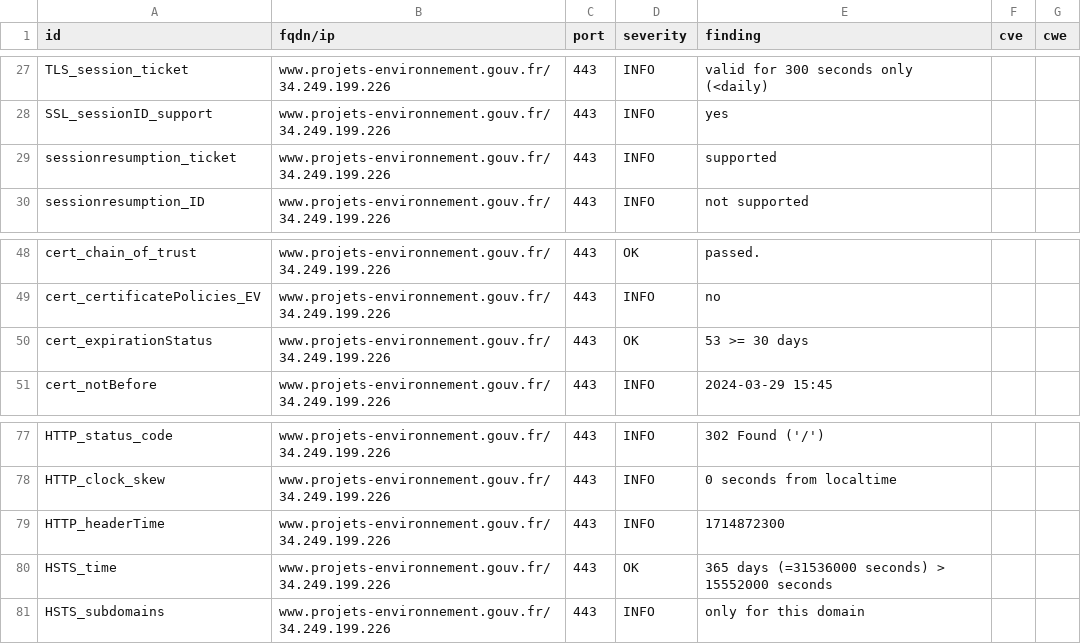
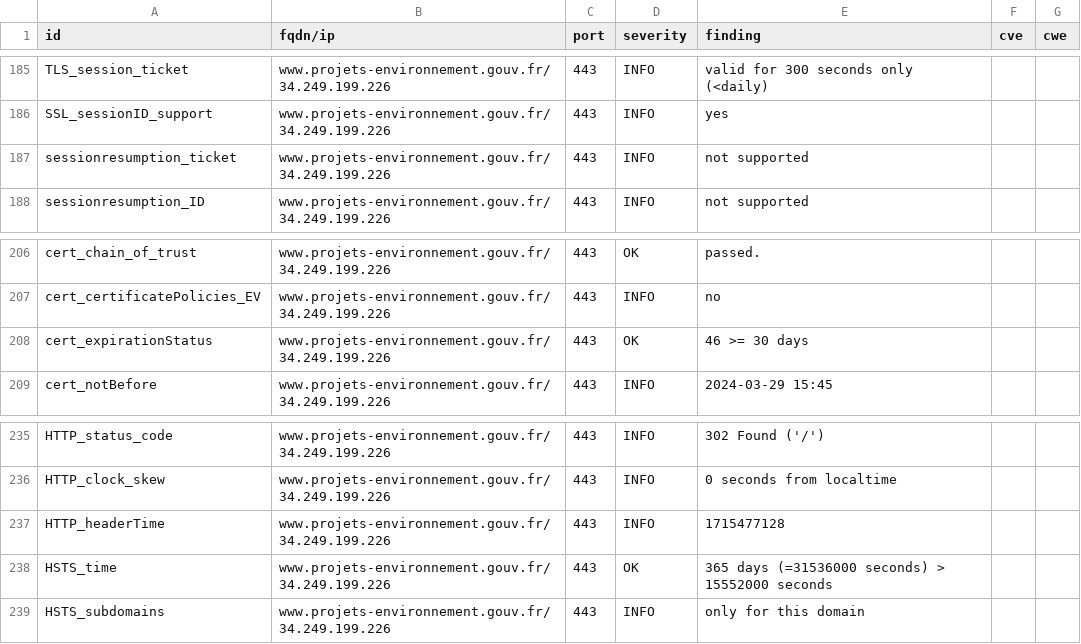
Before and after one commit to MTES-MCT/CGDD-BUN, a CSV file: results/aHR0cHM6Ly93d3cucHJvamV0cy1lbnZpcm9ubmVtZW50LmdvdXYuZnI=/testssl.csv, drawn as a sheet; only a part is shown, gaps mark what is left out; the diff covers the shown part only.

```diff
--- a/results/aHR0cHM6Ly93d3cucHJvamV0cy1lbnZpcm9ubmVtZW50LmdvdXYuZnI=/testssl.csv
+++ b/results/aHR0cHM6Ly93d3cucHJvamV0cy1lbnZpcm9ubmVtZW50LmdvdXYuZnI=/testssl.csv
@@ -28,3 +186,3 @@
 "SSL_sessionID_support","www.projets-environnement.gouv.fr/34.249.199.226","443","INFO","yes","",""
-"sessionresumption_ticket","www.projets-environnement.gouv.fr/34.249.199.226","443","INFO","supported","",""
+"sessionresumption_ticket","www.projets-environnement.gouv.fr/34.249.199.226","443","INFO","not supported","",""
 "sessionresumption_ID","www.projets-environnement.gouv.fr/34.249.199.226","443","INFO","not supported","",""
@@ -49,3 +207,3 @@
 "cert_certificatePolicies_EV","www.projets-environnement.gouv.fr/34.249.199.226","443","INFO","no","",""
-"cert_expirationStatus","www.projets-environnement.gouv.fr/34.249.199.226","443","OK","53 >= 30 days","",""
+"cert_expirationStatus","www.projets-environnement.gouv.fr/34.249.199.226","443","OK","46 >= 30 days","",""
 "cert_notBefore","www.projets-environnement.gouv.fr/34.249.199.226","443","INFO","2024-03-29 15:45","",""
@@ -78,3 +236,3 @@
 "HTTP_clock_skew","www.projets-environnement.gouv.fr/34.249.199.226","443","INFO","0 seconds from localtime","",""
-"HTTP_headerTime","www.projets-environnement.gouv.fr/34.249.199.226","443","INFO","1714872300","",""
+"HTTP_headerTime","www.projets-environnement.gouv.fr/34.249.199.226","443","INFO","1715477128","",""
 "HSTS_time","www.projets-environnement.gouv.fr/34.249.199.226","443","OK","365 days (=31536000 seconds) > 15552000 seconds","",""
```
Also changed, not shown: 2 added rows, 2 removed rows and 156 moved rows elsewhere in this file, 9 other files.
